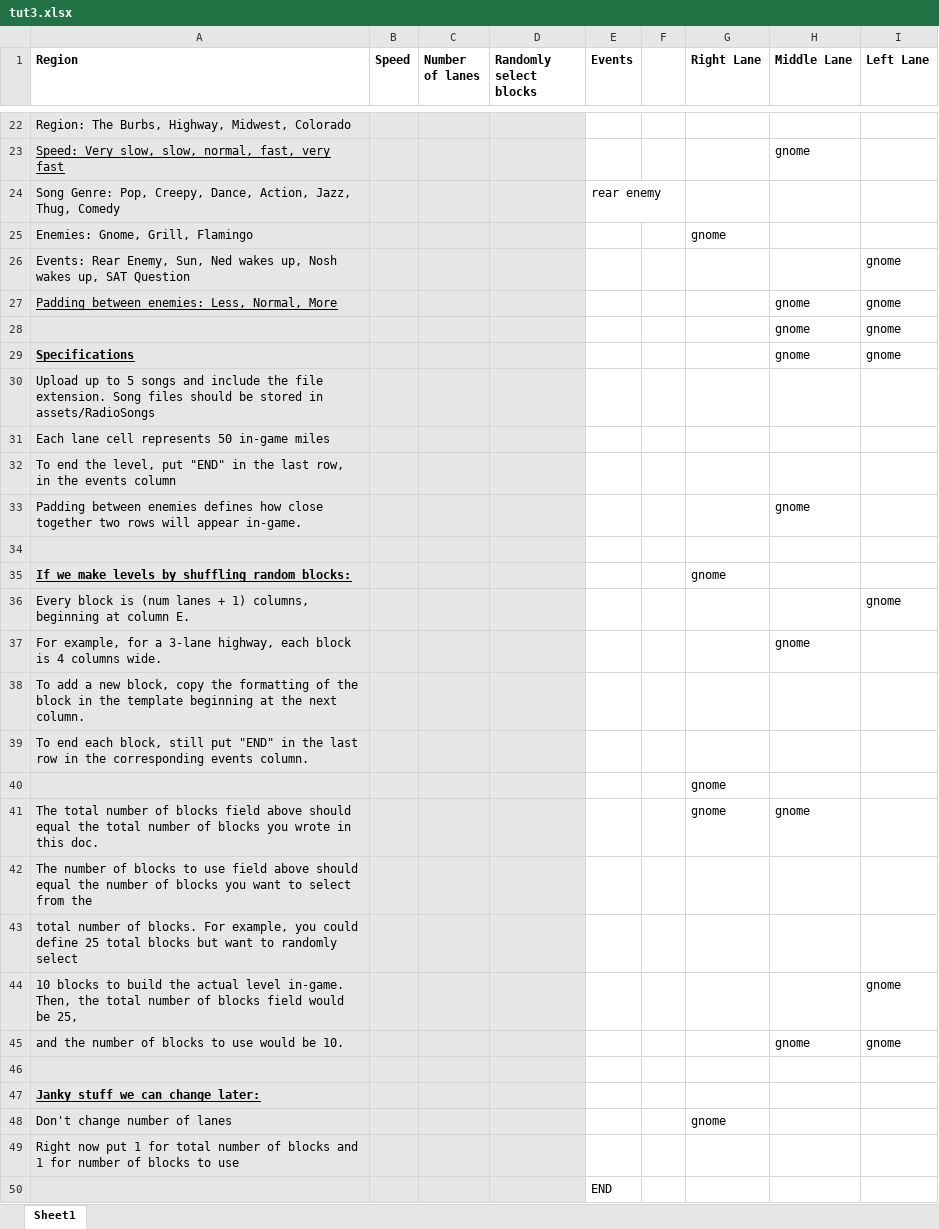
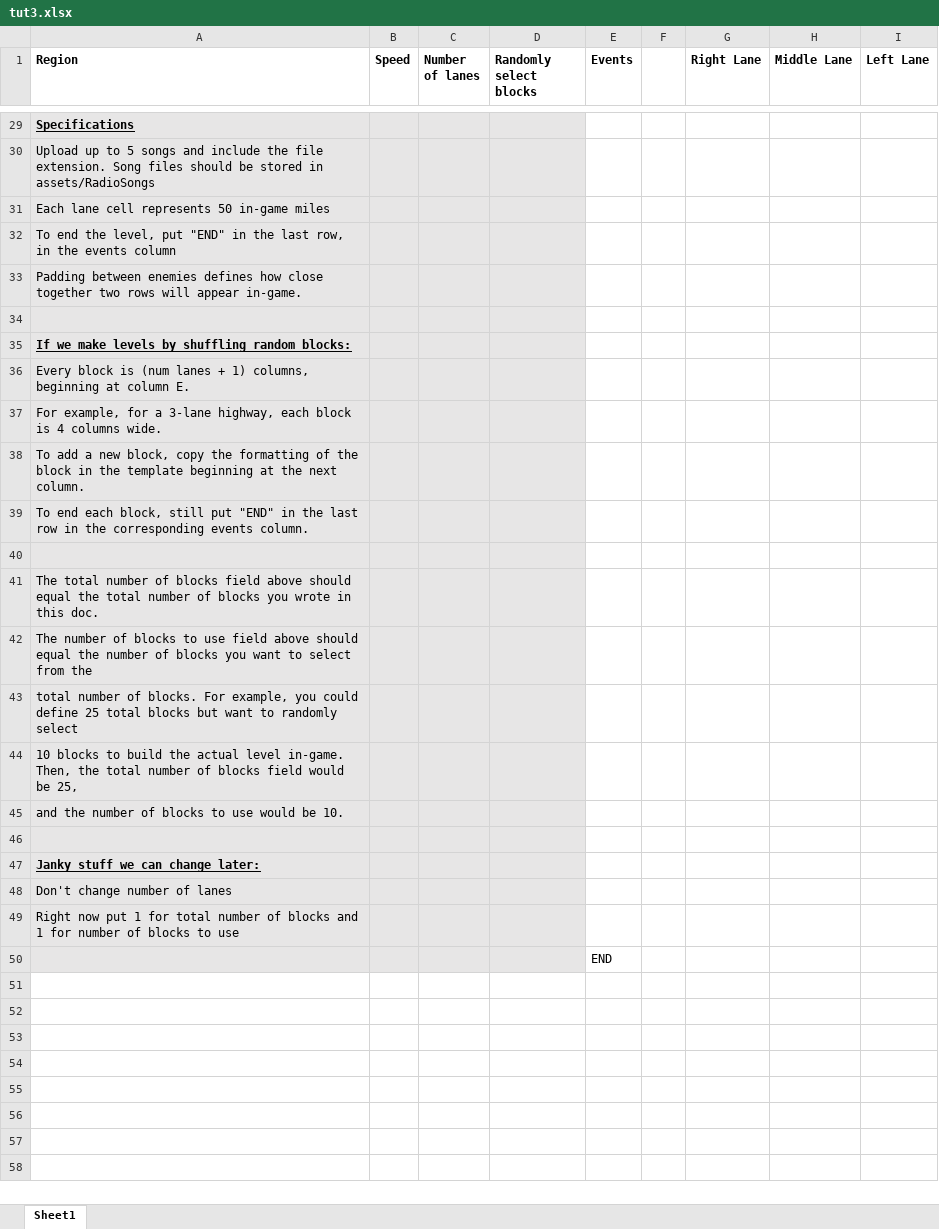
Before and after one commit to mangosnoopers/hafgnome, an Excel workbook: core/assets/levels/tut3.xlsx, sheet Sheet1, drawn as a sheet; only a part is shown, gaps mark what is left out; values as stored, in another font and other column widths than the file's, no borders; removed rows and columns are numbered as before the commit, all else as after; the diff covers the shown part only; the diff names each change by its address in the sheet, - before the commit and + after, or states it on an @@ line.

Commit message:
potential grill fix

```diff
--- a/core/assets/levels/tut3.xlsx (sheet Sheet1)
+++ b/core/assets/levels/tut3.xlsx (sheet Sheet1)
-A29 (Region): Region: The Burbs, Highway, Midwest, Colorado
+A29 (Region): Specifications
@@ A29 bold: off → on, underline: off → on @@
-row 23: Speed: Very slow, slow, normal, fast, very fast |  |  |  |  |  |  | gnome
-row 24: Song Genre: Pop, Creepy, Dance, Action, Jazz, Thug, Comedy |  |  |  | rear enemy
-row 25: Enemies: Gnome, Grill, Flamingo |  |  |  |  |  | gnome
-row 26: Events: Rear Enemy, Sun, Ned wakes up, Nosh wakes up, SAT Question |  |  |  |  |  |  |  | gnome
-row 27: Padding between enemies: Less, Normal, More |  |  |  |  |  |  | gnome | gnome
-row 28:  |  |  |  |  |  |  | gnome | gnome
-row 29: Specifications |  |  |  |  |  |  | gnome | gnome
-H33 (Middle Lane): gnome
+H33 (Middle Lane): (empty)
-G35 (Right Lane): gnome
+G35 (Right Lane): (empty)
-I36 (Left Lane): gnome
+I36 (Left Lane): (empty)
-H37 (Middle Lane): gnome
+H37 (Middle Lane): (empty)
-G40:G41 (Right Lane): gnome
+G40:G41 (Right Lane): (empty)
-H41 (Middle Lane): gnome
+H41 (Middle Lane): (empty)
-I44:I45 (Left Lane): gnome
+I44:I45 (Left Lane): (empty)
-H45 (Middle Lane): gnome
+H45 (Middle Lane): (empty)
-G48 (Right Lane): gnome
+G48 (Right Lane): (empty)
```
Also changed, not shown: 16 added rows, 9 removed rows, 12 edited cells and cell formats elsewhere in this sheet, core/assets/levels/tut1.xlsx, 18 other files.
